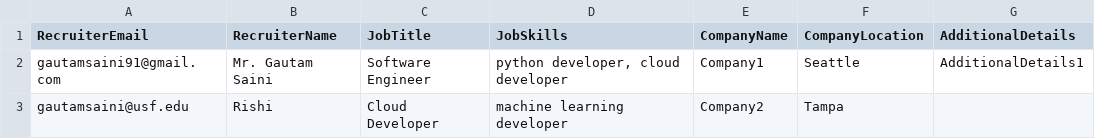
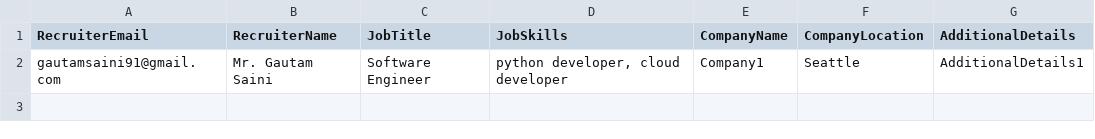
Before and after one commit to KaleidoscopeIM/Automated-Email-Script-For-Job-Seeker, a CSV file: emailData.csv, drawn as a sheet; the diff names each change by its address in the sheet, - before the commit and + after, or states it on an @@ line.

Commit message:
Update emailData.csv

```diff
--- a/emailData.csv
+++ b/emailData.csv
-row 3: gautamsaini@usf.edu | Rishi | Cloud Developer | machine learning developer | Company2 | Tampa
```
